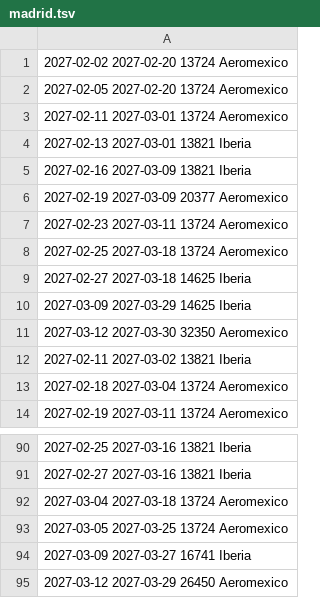
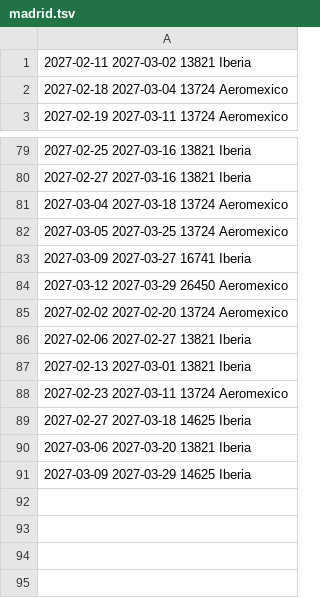
Before and after one commit to franciscojma97/vuelo-alerta, a TSV file: estado/madrid.tsv, drawn as a sheet; only a part is shown, gaps mark what is left out.

```diff
--- a/estado/madrid.tsv
+++ b/estado/madrid.tsv
@@ -1,12 +1 @@
-2027-02-02 2027-02-20 13724 Aeromexico
-2027-02-05 2027-02-20 13724 Aeromexico
-2027-02-11 2027-03-01 13724 Aeromexico
-2027-02-13 2027-03-01 13821 Iberia
-2027-02-16 2027-03-09 13821 Iberia
-2027-02-19 2027-03-09 20377 Aeromexico
-2027-02-23 2027-03-11 13724 Aeromexico
-2027-02-25 2027-03-18 13724 Aeromexico
-2027-02-27 2027-03-18 14625 Iberia
-2027-03-09 2027-03-29 14625 Iberia
-2027-03-12 2027-03-30 32350 Aeromexico
 2027-02-11 2027-03-02 13821 Iberia
@@ -95 +84,8 @@
 2027-03-12 2027-03-29 26450 Aeromexico
+2027-02-02 2027-02-20 13724 Aeromexico
+2027-02-06 2027-02-27 13821 Iberia
+2027-02-13 2027-03-01 13821 Iberia
+2027-02-23 2027-03-11 13724 Aeromexico
+2027-02-27 2027-03-18 14625 Iberia
+2027-03-06 2027-03-20 13821 Iberia
+2027-03-09 2027-03-29 14625 Iberia
```
Also changed, not shown: 2 other files.
